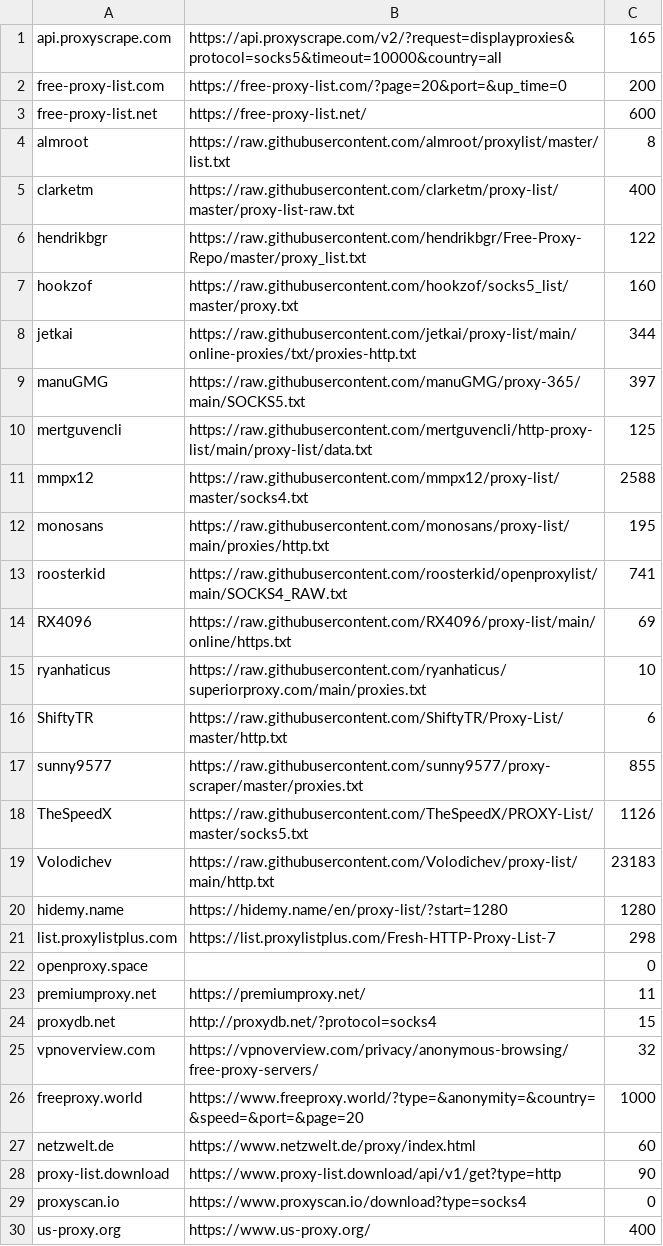
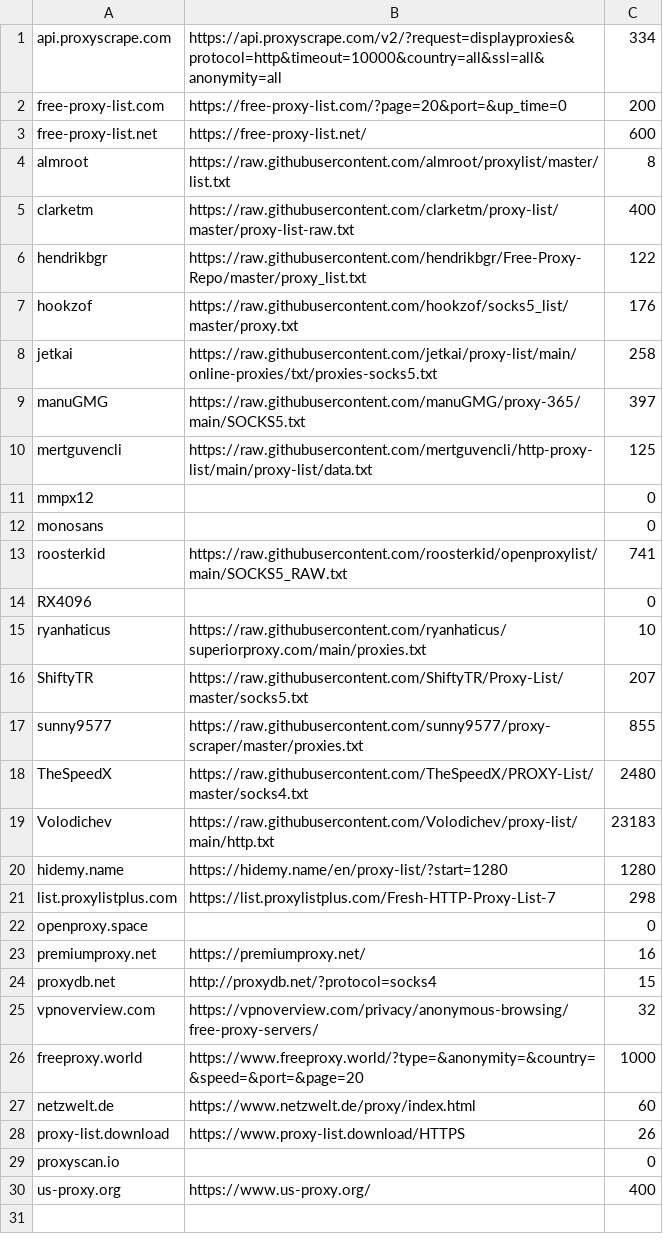
Before and after one commit to saschazesiger/Proxy-Grabber-and-Checker, a CSV file: test scripts/raw-proxy-list/all.csv, drawn as a sheet.

```diff
--- a/test scripts/raw-proxy-list/all.csv
+++ b/test scripts/raw-proxy-list/all.csv
@@ -1,2 +1,2 @@
-api.proxyscrape.com;https://api.proxyscrape.com/v2/?request=displayproxies&protocol=socks5&timeout=10000&country=all;165
+api.proxyscrape.com;https://api.proxyscrape.com/v2/?request=displayproxies&protocol=http&timeout=10000&country=all&ssl=all&anonymity=all;334
 free-proxy-list.com;https://free-proxy-list.com/?page=20&port=&up_time=0;200
@@ -6,14 +6,14 @@ clarketm;https://raw.githubusercontent.com/clarketm/proxy-list/master/proxy-list
 hendrikbgr;https://raw.githubusercontent.com/hendrikbgr/Free-Proxy-Repo/master/proxy_list.txt;122
-hookzof;https://raw.githubusercontent.com/hookzof/socks5_list/master/proxy.txt;160
-jetkai;https://raw.githubusercontent.com/jetkai/proxy-list/main/online-proxies/txt/proxies-http.txt;344
+hookzof;https://raw.githubusercontent.com/hookzof/socks5_list/master/proxy.txt;176
+jetkai;https://raw.githubusercontent.com/jetkai/proxy-list/main/online-proxies/txt/proxies-socks5.txt;258
 manuGMG;https://raw.githubusercontent.com/manuGMG/proxy-365/main/SOCKS5.txt;397
 mertguvencli;https://raw.githubusercontent.com/mertguvencli/http-proxy-list/main/proxy-list/data.txt;125
-mmpx12;https://raw.githubusercontent.com/mmpx12/proxy-list/master/socks4.txt;2588
-monosans;https://raw.githubusercontent.com/monosans/proxy-list/main/proxies/http.txt;195
-roosterkid;https://raw.githubusercontent.com/roosterkid/openproxylist/main/SOCKS4_RAW.txt;741
-RX4096;https://raw.githubusercontent.com/RX4096/proxy-list/main/online/https.txt;69
+mmpx12;;0
+monosans;;0
+roosterkid;https://raw.githubusercontent.com/roosterkid/openproxylist/main/SOCKS5_RAW.txt;741
+RX4096;;0
 ryanhaticus;https://raw.githubusercontent.com/ryanhaticus/superiorproxy.com/main/proxies.txt;10
-ShiftyTR;https://raw.githubusercontent.com/ShiftyTR/Proxy-List/master/http.txt;6
+ShiftyTR;https://raw.githubusercontent.com/ShiftyTR/Proxy-List/master/socks5.txt;207
 sunny9577;https://raw.githubusercontent.com/sunny9577/proxy-scraper/master/proxies.txt;855
-TheSpeedX;https://raw.githubusercontent.com/TheSpeedX/PROXY-List/master/socks5.txt;1126
+TheSpeedX;https://raw.githubusercontent.com/TheSpeedX/PROXY-List/master/socks4.txt;2480
 Volodichev;https://raw.githubusercontent.com/Volodichev/proxy-list/main/http.txt;23183
@@ -22,3 +22,3 @@ list.proxylistplus.com;https://list.proxylistplus.com/Fresh-HTTP-Proxy-List-7;29
 openproxy.space;;0
-premiumproxy.net;https://premiumproxy.net/;11
+premiumproxy.net;https://premiumproxy.net/;16
 proxydb.net;http://proxydb.net/?protocol=socks4;15
@@ -27,4 +27,4 @@ freeproxy.world;https://www.freeproxy.world/?type=&anonymity=&country=&speed=&po
 netzwelt.de;https://www.netzwelt.de/proxy/index.html;60
-proxy-list.download;https://www.proxy-list.download/api/v1/get?type=http;90
-proxyscan.io;https://www.proxyscan.io/download?type=socks4;0
+proxy-list.download;https://www.proxy-list.download/HTTPS;26
+proxyscan.io;;0
 us-proxy.org;https://www.us-proxy.org/;400
```
Also changed, not shown: 21 other files.
